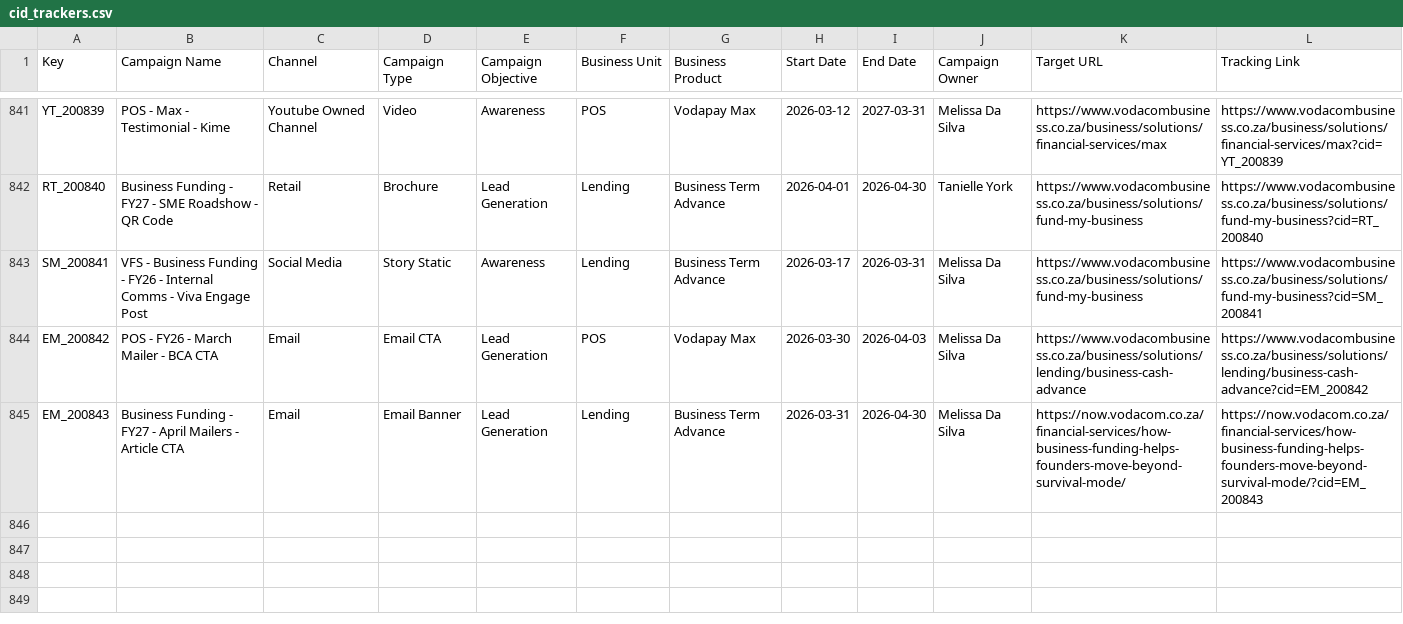
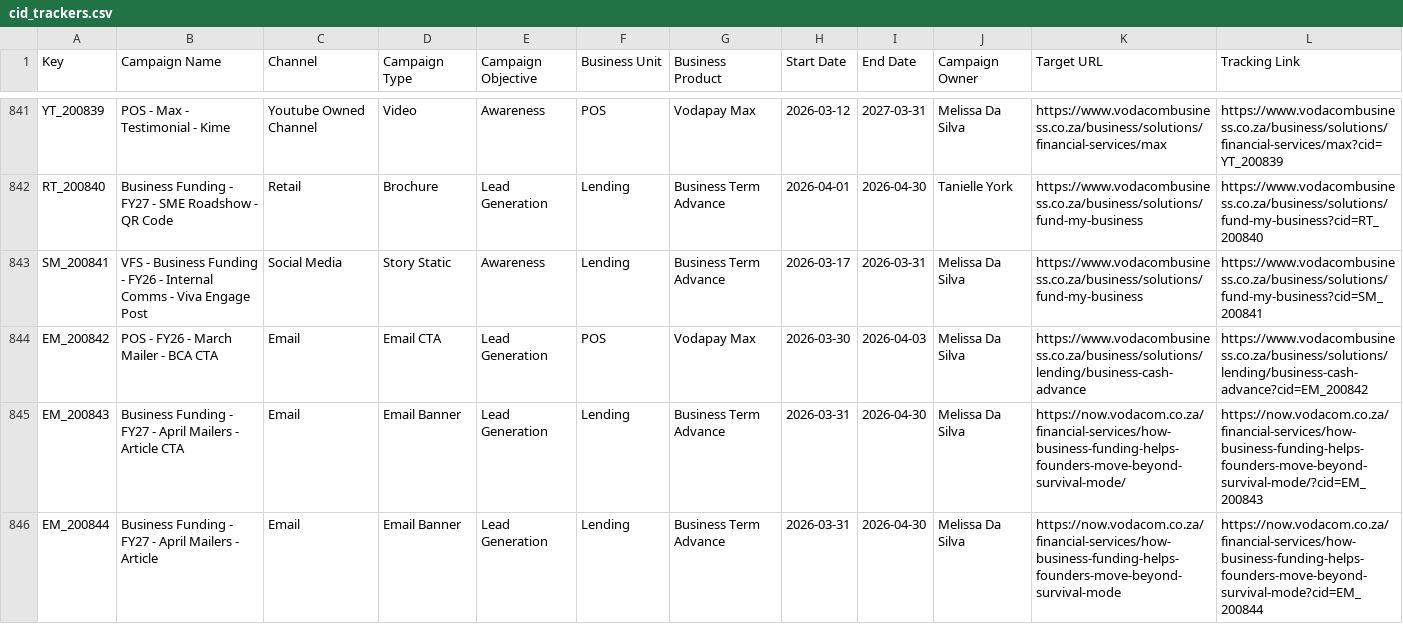
Before and after one commit to Nikhil-Lakha/cidTracker, a CSV file: cid_trackers.csv, drawn as a sheet; only a part is shown, gaps mark what is left out.

Commit message:
Update trackers – EM_200844

```diff
--- a/cid_trackers.csv
+++ b/cid_trackers.csv
@@ -845 +845,2 @@ EM_200842,POS - FY26 - March Mailer - BCA CTA,Email,Email CTA,Lead Generation,PO
 EM_200843,Business Funding - FY27 - April Mailers - Article CTA,Email,Email Banner,Lead Generation,Lending,Business Term Advance,2026-03-31,2026-04-30,Melissa Da Silva,https://now.vodacom.co.za/financial-services/how-business-funding-helps-founders-move-beyond-survival-mode/,https://now.vodacom.co.za/financial-services/how-business-funding-helps-founders-move-beyond-survival-mode/?cid=EM_200843
+EM_200844,Business Funding - FY27 - April Mailers - Article,Email,Email Banner,Lead Generation,Lending,Business Term Advance,2026-03-31,2026-04-30,Melissa Da Silva,https://now.vodacom.co.za/financial-services/how-business-funding-helps-founders-move-beyond-survival-mode,https://now.vodacom.co.za/financial-services/how-business-funding-helps-founders-move-beyond-survival-mode?cid=EM_200844
```
